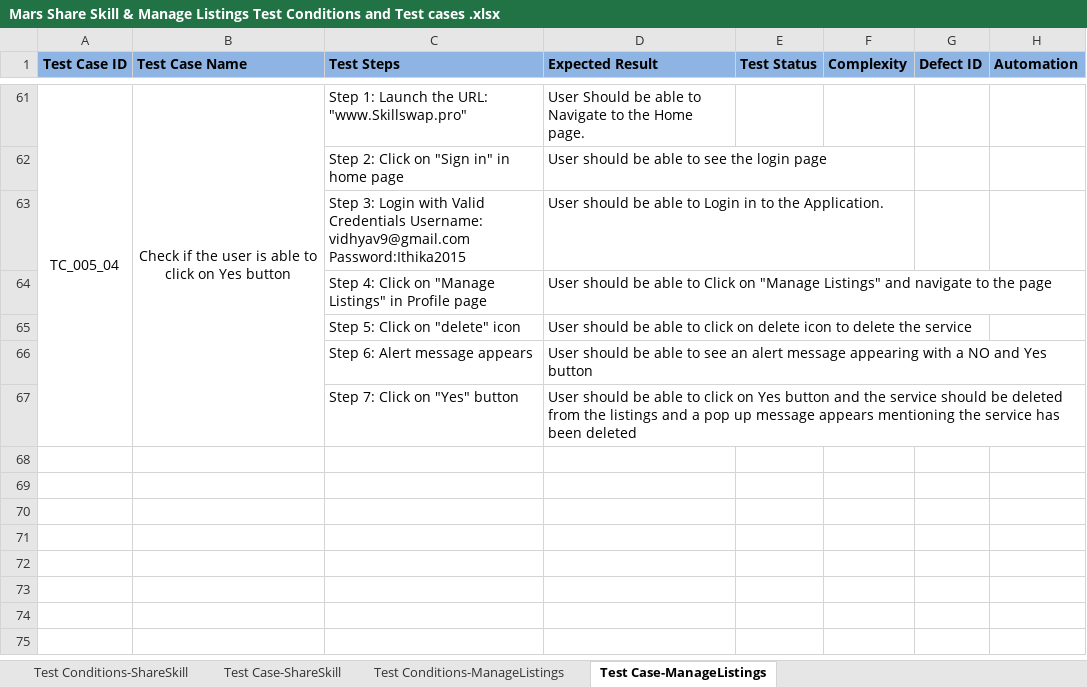
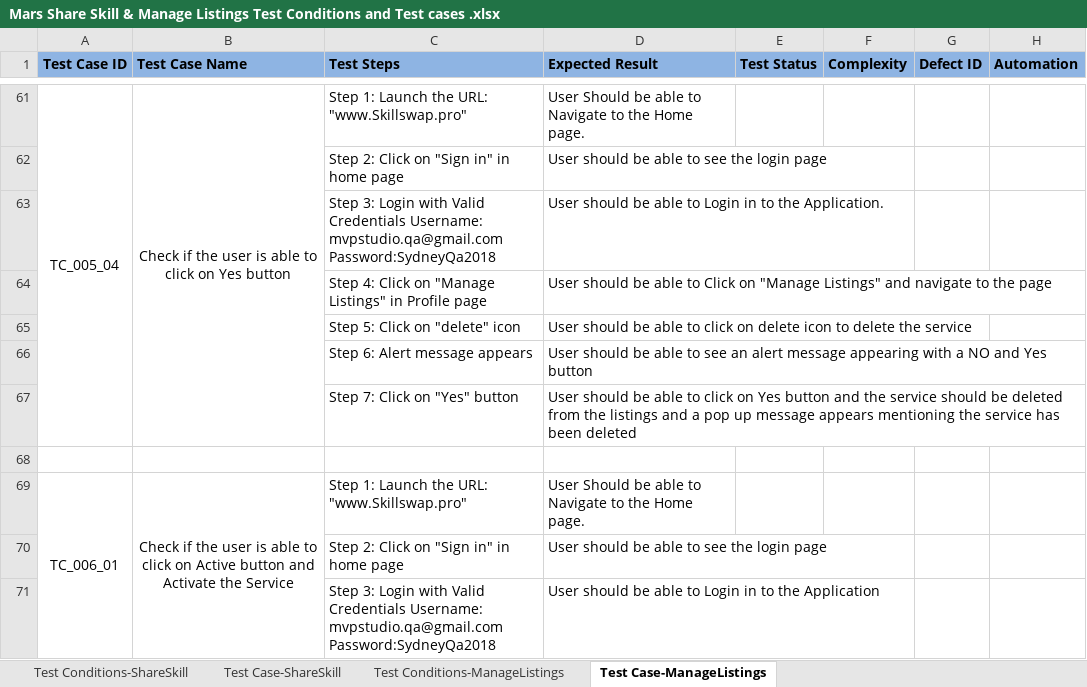
Before and after one commit to aisha0311/MarsFramework, an Excel workbook: Mars Share Skill & Manage Listings Test Conditions and Test cases .xlsx, sheet Test Case-ManageListings, drawn as a sheet; only a part is shown, gaps mark what is left out; values as stored, in another font and other column widths than the file's, no borders; the diff covers the shown part only; the diff names each change by its address in the sheet, - before the commit and + after, or states it on an @@ line.

```diff
--- a/Mars Share Skill & Manage Listings Test Conditions and Test cases .xlsx (sheet Test Case-ManageListings)
+++ b/Mars Share Skill & Manage Listings Test Conditions and Test cases .xlsx (sheet Test Case-ManageListings)
-C63 (Test Steps): …Credentials Username: vidhyav9@gmail.com Password:Ithika2015
+C63 (Test Steps): …Credentials Username: mvpstudio.qa@gmail.com Password:SydneyQa2018
+row 68: (empty)
+row 69: TC_006_01 | Check if the user is able to click on Active button and Activate the Service | Step 1: Launch the URL: "www.Skillswap.pro" | User Should be able to Navigate to the Home page.
+row 70:  |  | Step 2: Click on "Sign in" in home page | User should be able to see the login page
+row 71:  |  | Step 3: Login with Valid Credentials Username: mvpstudio.qa@gmail.com Password:SydneyQa2018 | User should be able to Login in to the Application
```
Also changed, not shown: 8 added rows and 9 edited cells elsewhere in this sheet, sheet Test Case-ShareSkill, sheet Test Conditions-ManageListings, Mars Profile page Test Conditions and Test cases .xlsx.
